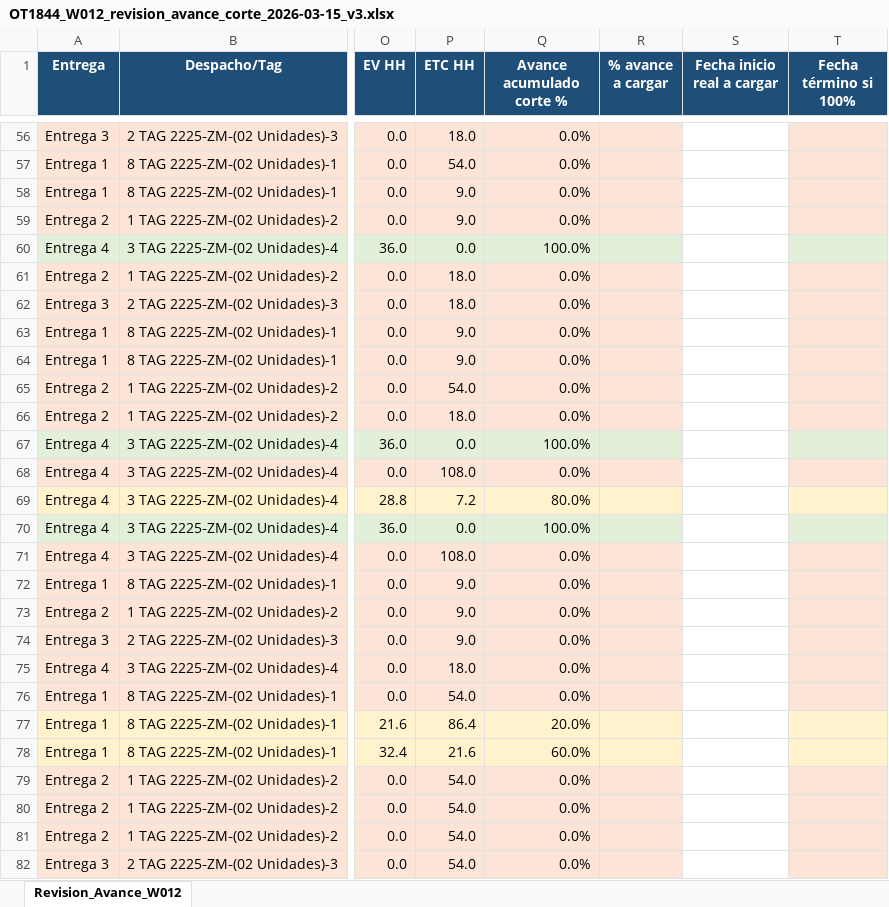
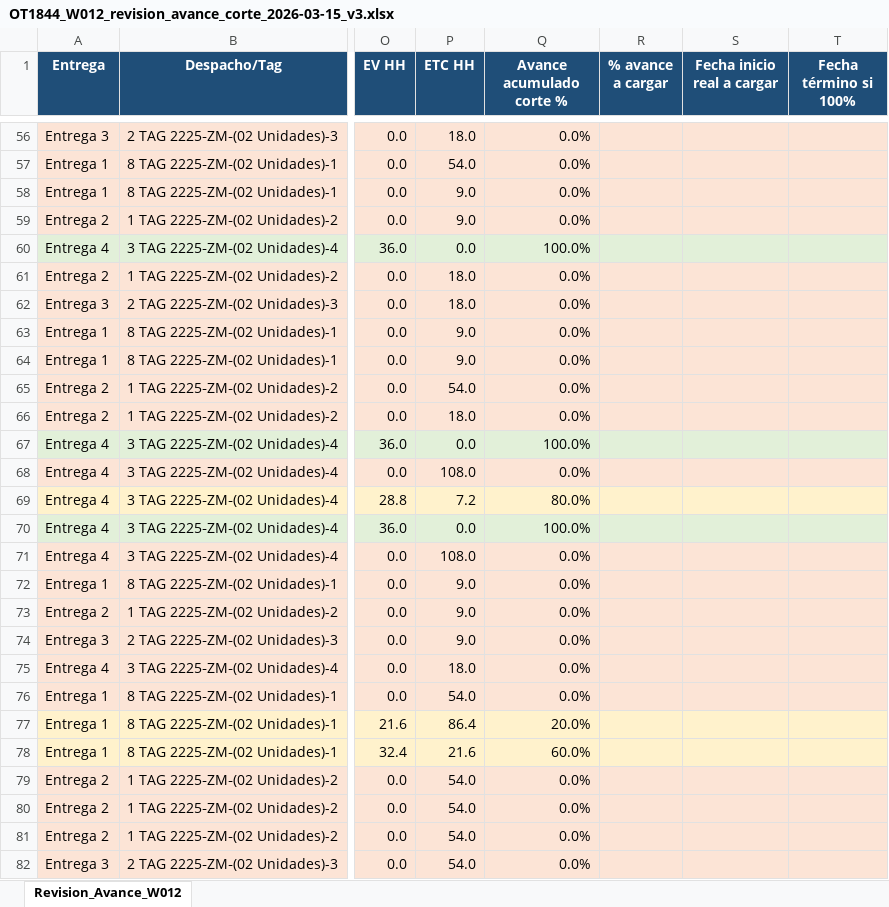
Before and after one commit to User170294/openclaw-p6-standalone-automation, an Excel workbook: projects/OT-1844/docs/schedule/OT1844_W012_revision_avance_corte_2026-03-15_v3.xlsx, sheet Revision_Avance_W012, drawn as a sheet; only a part is shown, gaps mark what is left out; values as stored, in another font and other column widths than the file's, no borders; table styles not drawn; the diff covers the shown part only; the diff names each change by its address in the sheet, - before the commit and + after, or states it on an @@ line.

```diff
--- a/projects/OT-1844/docs/schedule/OT1844_W012_revision_avance_corte_2026-03-15_v3.xlsx (sheet Revision_Avance_W012)
+++ b/projects/OT-1844/docs/schedule/OT1844_W012_revision_avance_corte_2026-03-15_v3.xlsx (sheet Revision_Avance_W012)
-S56:S59 fill: none
+S56:S59 fill: #FCE4D6
-S60 fill: none
+S60 fill: #E2F0D9
-S61:S66 fill: none
+S61:S66 fill: #FCE4D6
-S67 fill: none
+S67 fill: #E2F0D9
-S68 fill: none
+S68 fill: #FCE4D6
-S69 fill: none
+S69 fill: #FFF2CC
-S70 fill: none
+S70 fill: #E2F0D9
-S71:S76 fill: none
+S71:S76 fill: #FCE4D6
-S77:S78 fill: none
+S77:S78 fill: #FFF2CC
-S79:S82 fill: none
+S79:S82 fill: #FCE4D6
```
Also changed, not shown: cell formats elsewhere in this sheet, 1 other file.
